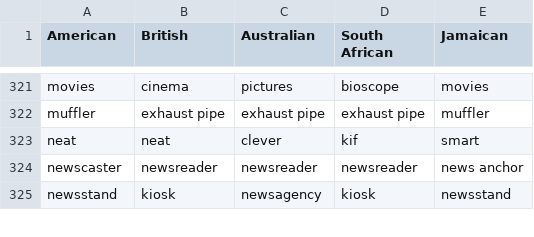
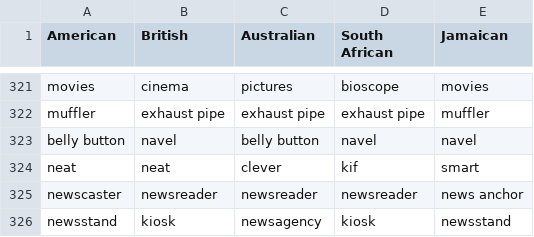
Before and after one commit to deniseb89/english-english-dictionary, a CSV file: english.csv, drawn as a sheet; only a part is shown, gaps mark what is left out; the diff names each change by its address in the sheet, - before the commit and + after, or states it on an @@ line.

```diff
--- a/english.csv
+++ b/english.csv
+row 323: belly button | navel | belly button | navel | navel
```
Also changed, not shown: 3 other files.
